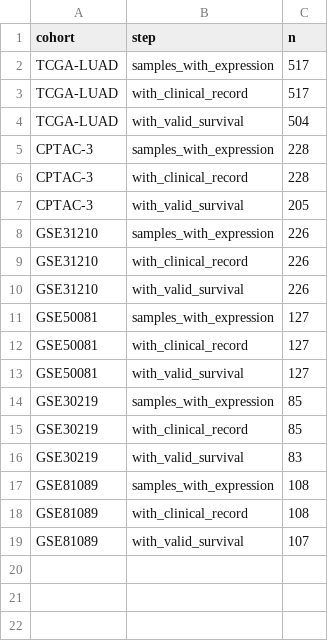
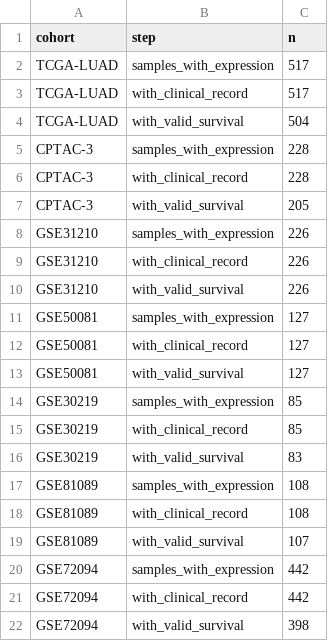
Before and after one commit to msks2016/LUAD_signature_benchmark, a CSV file: results/qc/sample_flow.csv, drawn as a sheet; the diff names each change by its address in the sheet, - before the commit and + after, or states it on an @@ line.

```diff
--- a/results/qc/sample_flow.csv
+++ b/results/qc/sample_flow.csv
+row 20: GSE72094 | samples_with_expression | 442
+row 21: GSE72094 | with_clinical_record | 442
+row 22: GSE72094 | with_valid_survival | 398
```
Also changed, not shown: results/numbers.csv, results/qc/cohort_qc.csv, 25 other files.
